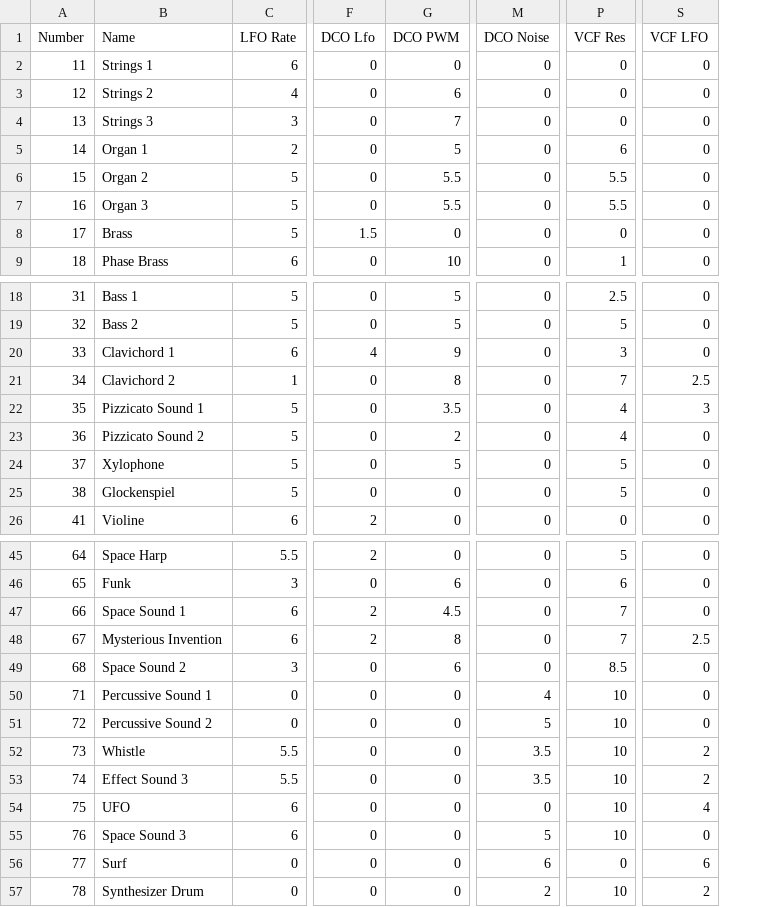
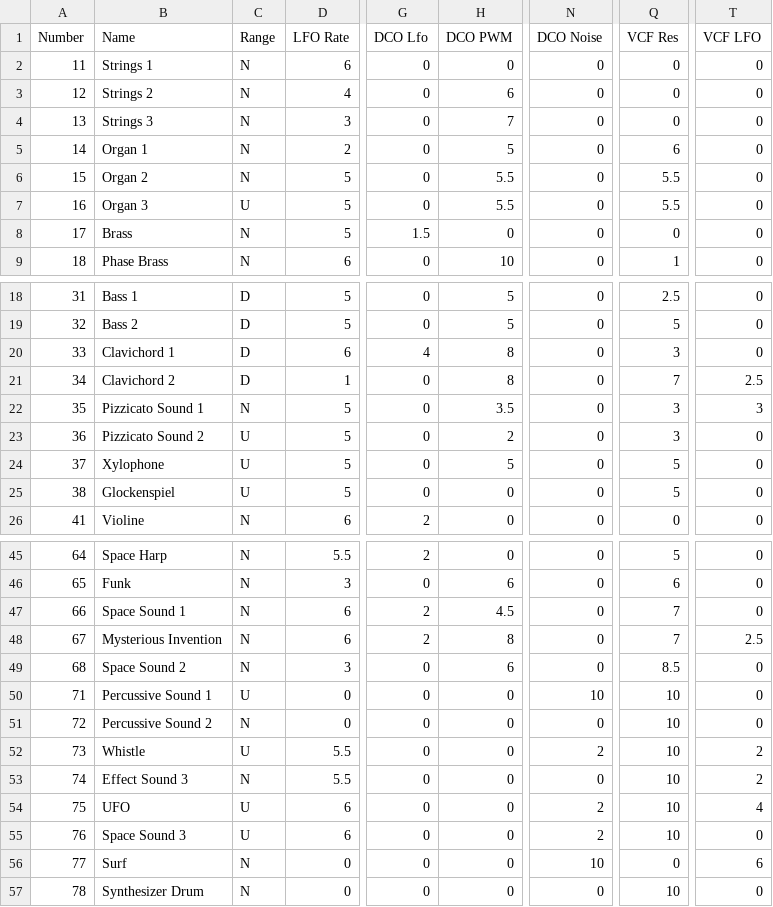
Before and after one commit to pendragon-andyh/junox, a CSV file: patches/Juno60.csv, drawn as a sheet; only a part is shown, gaps mark what is left out; addresses are those after the commit; the diff covers the shown part only; the diff names each change by its address in the sheet, - before the commit and + after, or states it on an @@ line.

```diff
--- a/patches/Juno60.csv
+++ b/patches/Juno60.csv
+column C (Range), rows 2-9: N | N | N | N | N | U | N | N; rows 18-26: D | D | D | D | N | U | U | U | N; rows 45-57: N | N | N | N | N | U | N | U | N | U | U | N | N
-H20 (DCO PWM): 9
+H20 (DCO PWM): 8
-Q22:Q23 (VCF Res): 4
+Q22:Q23 (VCF Res): 3
-N50 (DCO Noise): 4
+N50 (DCO Noise): 10
-N51 (DCO Noise): 5
+N51 (DCO Noise): 0
-N52 (DCO Noise): 3.5
+N52 (DCO Noise): 2
-N53 (DCO Noise): 3.5
+N53 (DCO Noise): 0
-N54 (DCO Noise): 0
+N54 (DCO Noise): 2
-N55 (DCO Noise): 5
+N55 (DCO Noise): 2
-N56 (DCO Noise): 6
+N56 (DCO Noise): 10
-N57 (DCO Noise): 2
+N57 (DCO Noise): 0
-T57 (VCF LFO): 2
+T57 (VCF LFO): 0
```
Also changed, not shown: 2 edited cells elsewhere in this file, 5 other files.
